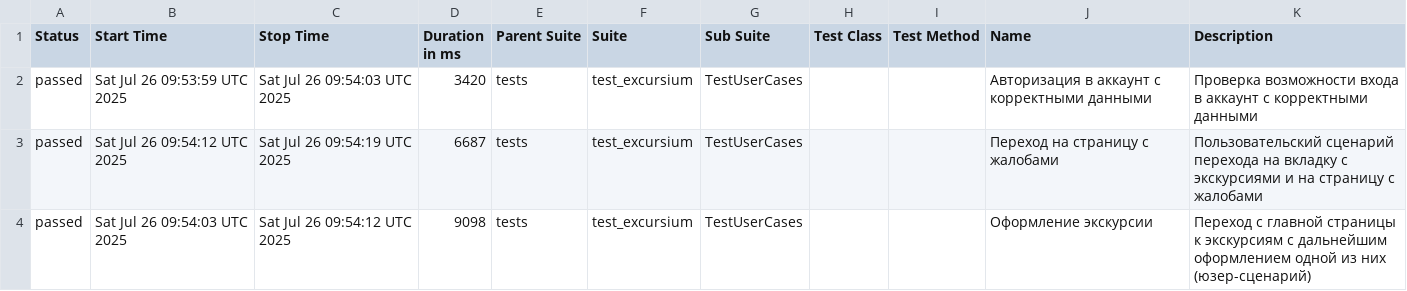
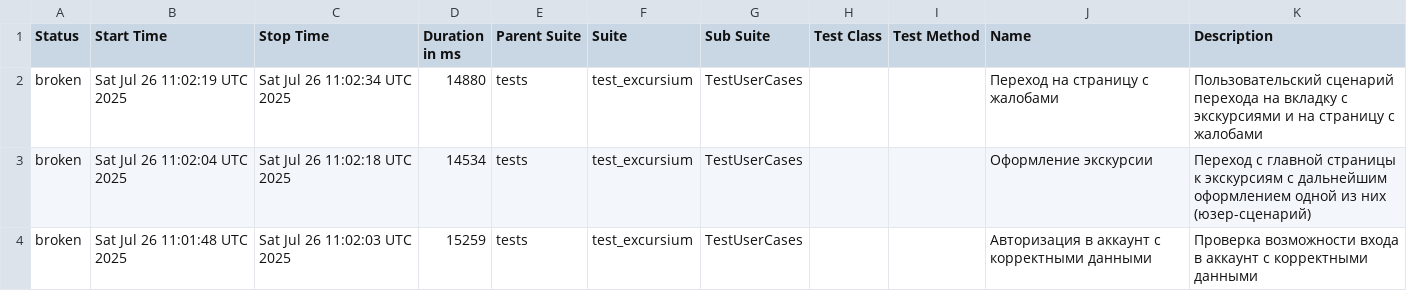
Before and after one commit to AlbertMaratovich/Excursium_project, a CSV file: data/suites.csv, drawn as a sheet.

Commit message:
Deploying to gh-pages from @ AlbertMaratovich/Excursium_project@5d25cf24577783560c49fe328368f1649e7ee0f2 🚀

```diff
--- a/data/suites.csv
+++ b/data/suites.csv
@@ -1,4 +1,4 @@
 "Status","Start Time","Stop Time","Duration in ms","Parent Suite","Suite","Sub Suite","Test Class","Test Method","Name","Description"
-"passed","Sat Jul 26 09:53:59 UTC 2025","Sat Jul 26 09:54:03 UTC 2025","3420","tests","test_excursium","TestUserCases","","","Авторизация в аккаунт с корректными данными","Проверка возможности входа в аккаунт с корректными данными"
-"passed","Sat Jul 26 09:54:12 UTC 2025","Sat Jul 26 09:54:19 UTC 2025","6687","tests","test_excursium","TestUserCases","","","Переход на страницу с жалобами","Пользовательский сценарий перехода на вкладку с экскурсиями и на страницу с жалобами"
-"passed","Sat Jul 26 09:54:03 UTC 2025","Sat Jul 26 09:54:12 UTC 2025","9098","tests","test_excursium","TestUserCases","","","Оформление экскурсии","Переход с главной страницы к экскурсиям с дальнейшим оформлением одной из них (юзер-сценарий)"
+"broken","Sat Jul 26 11:02:19 UTC 2025","Sat Jul 26 11:02:34 UTC 2025","14880","tests","test_excursium","TestUserCases","","","Переход на страницу с жалобами","Пользовательский сценарий перехода на вкладку с экскурсиями и на страницу с жалобами"
+"broken","Sat Jul 26 11:02:04 UTC 2025","Sat Jul 26 11:02:18 UTC 2025","14534","tests","test_excursium","TestUserCases","","","Оформление экскурсии","Переход с главной страницы к экскурсиям с дальнейшим оформлением одной из них (юзер-сценарий)"
+"broken","Sat Jul 26 11:01:48 UTC 2025","Sat Jul 26 11:02:03 UTC 2025","15259","tests","test_excursium","TestUserCases","","","Авторизация в аккаунт с корректными данными","Проверка возможности входа в аккаунт с корректными данными"
```
Also changed, not shown: 32 other files.
